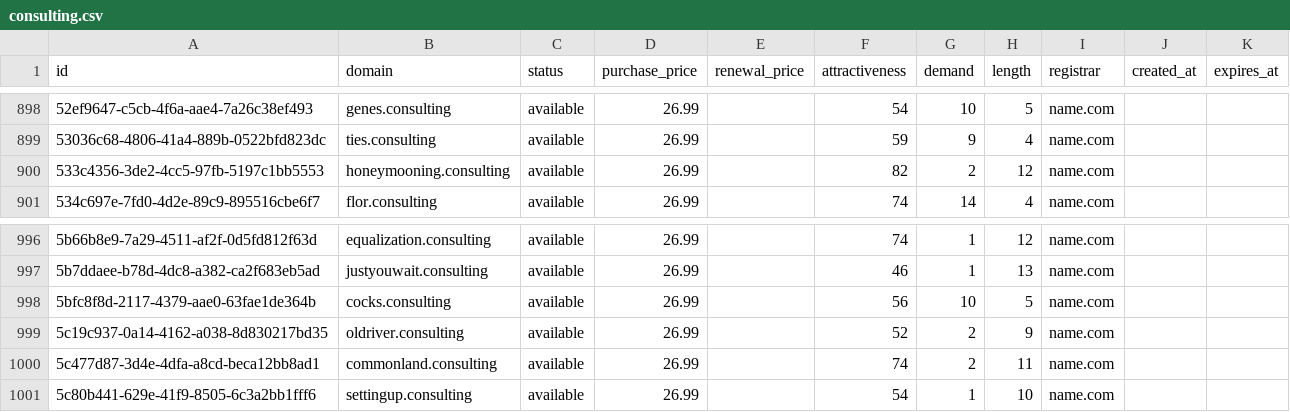
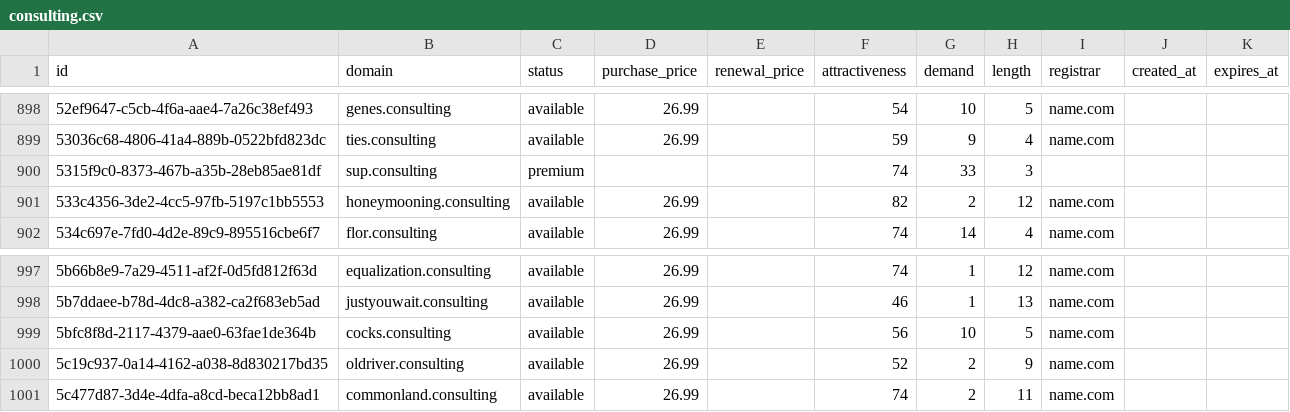
Before and after one commit to UniqueDomains/consulting-oneword-domains, a CSV file: consulting.csv, drawn as a sheet; only a part is shown, gaps mark what is left out.

Commit message:
Domains update

```diff
--- a/consulting.csv
+++ b/consulting.csv
@@ -899,2 +899,3 @@ id,domain,status,purchase_price,renewal_price,attractiveness,demand,length,regis
 53036c68-4806-41a4-889b-0522bfd823dc,ties.consulting,available,26.99,,59,9,4,name.com,,
+5315f9c0-8373-467b-a35b-28eb85ae81df,sup.consulting,premium,,,74,33,3,,,
 533c4356-3de2-4cc5-97fb-5197c1bb5553,honeymooning.consulting,available,26.99,,82,2,12,name.com,,
@@ -1000,2 +1001 @@ id,domain,status,purchase_price,renewal_price,attractiveness,demand,length,regis
 5c477d87-3d4e-4dfa-a8cd-beca12bb8ad1,commonland.consulting,available,26.99,,74,2,11,name.com,,
-5c80b441-629e-41f9-8505-6c3a2bb1fff6,settingup.consulting,available,26.99,,54,1,10,name.com,,
```
Also changed, not shown: 4 other files.
